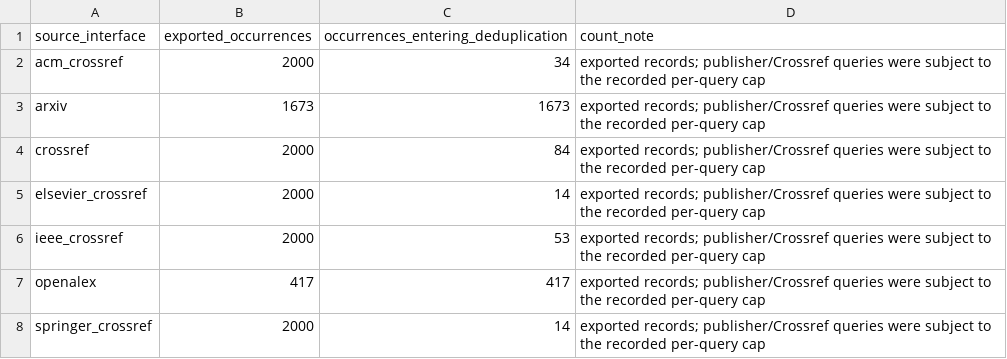
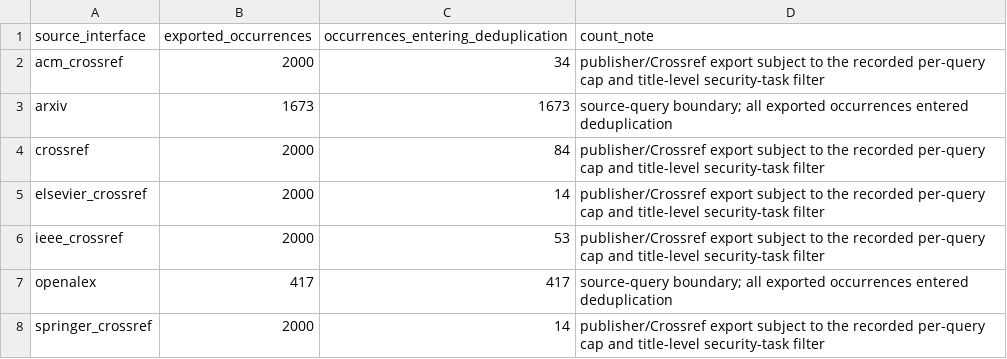
Before and after one commit to oldpanthead/agentic-llm-vuln-mining-survey-artifact, a CSV file: data/final_multisource_search_20260730_source_counts.csv, drawn as a sheet.

```diff
--- a/data/final_multisource_search_20260730_source_counts.csv
+++ b/data/final_multisource_search_20260730_source_counts.csv
@@ -1,8 +1,8 @@
 source_interface,exported_occurrences,occurrences_entering_deduplication,count_note
-acm_crossref,2000,34,exported records; publisher/Crossref queries were subject to the recorded per-query cap
-arxiv,1673,1673,exported records; publisher/Crossref queries were subject to the recorded per-query cap
-crossref,2000,84,exported records; publisher/Crossref queries were subject to the recorded per-query cap
-elsevier_crossref,2000,14,exported records; publisher/Crossref queries were subject to the recorded per-query cap
-ieee_crossref,2000,53,exported records; publisher/Crossref queries were subject to the recorded per-query cap
-openalex,417,417,exported records; publisher/Crossref queries were subject to the recorded per-query cap
-springer_crossref,2000,14,exported records; publisher/Crossref queries were subject to the recorded per-query cap
+acm_crossref,2000,34,publisher/Crossref export subject to the recorded per-query cap and title-level security-task filter
+arxiv,1673,1673,source-query boundary; all exported occurrences entered deduplication
+crossref,2000,84,publisher/Crossref export subject to the recorded per-query cap and title-level security-task filter
+elsevier_crossref,2000,14,publisher/Crossref export subject to the recorded per-query cap and title-level security-task filter
+ieee_crossref,2000,53,publisher/Crossref export subject to the recorded per-query cap and title-level security-task filter
+openalex,417,417,source-query boundary; all exported occurrences entered deduplication
+springer_crossref,2000,14,publisher/Crossref export subject to the recorded per-query cap and title-level security-task filter
```
Also changed, not shown: data/extended_synthesis_audit.csv, data/final_multisource_search_20260730_prisma_counts.csv, 16 other files.
